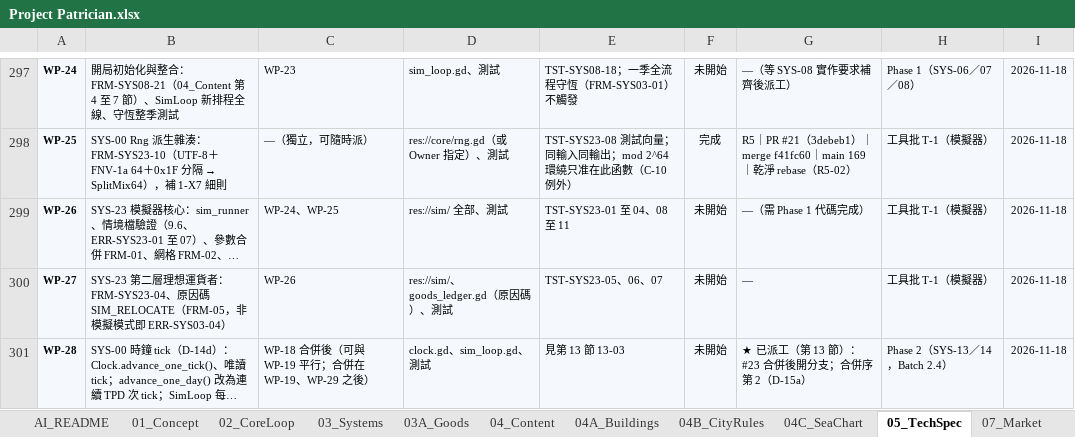
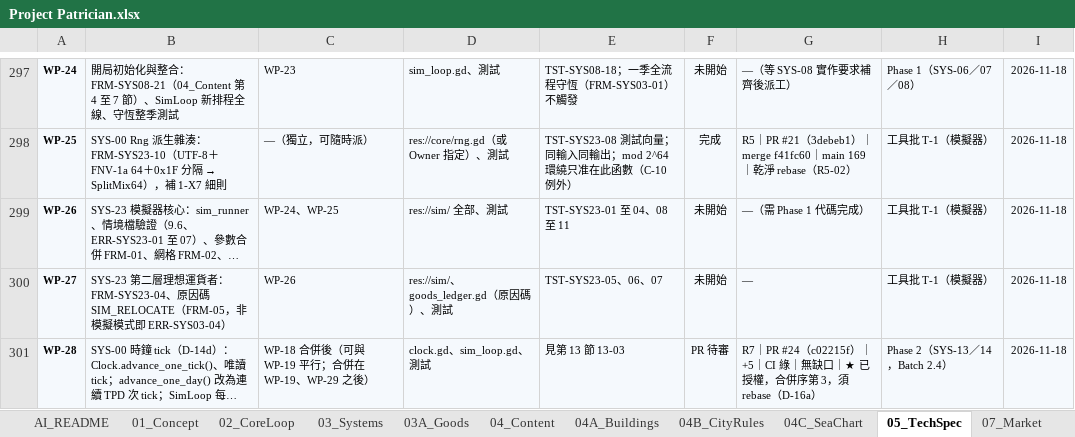
Before and after one commit to wayung0217/Project-Patrician, an Excel workbook: docs/spec/Project Patrician.xlsx, sheet 05_TechSpec, drawn as a sheet; only a part is shown, gaps mark what is left out; long unchanged cells end in …; values as stored, in another font and other column widths than the file's, no borders; conditional formats not drawn; the diff covers the shown part only; the diff names each change by its address in the sheet, - before the commit and + after, or states it on an @@ line.

Commit message:
20261118-20:59-Update-docs-specs

```diff
--- a/docs/spec/Project Patrician.xlsx (sheet 05_TechSpec)
+++ b/docs/spec/Project Patrician.xlsx (sheet 05_TechSpec)
-F301: 未開始
+F301: PR 待審
-G301: ★ 已派工（第 13 節）：#23 合併後開分支；合併序第 2（D-15a）
+G301: R7｜PR #24（c02215f）｜+5｜CI 綠｜無缺口｜★ 已授權，合併序第 3，須 rebase（D-16a）
```
Also changed, not shown: 2 added rows and 4 edited cells elsewhere in this sheet, sheet AI_README, 2 other files.
